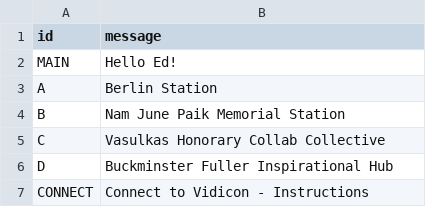
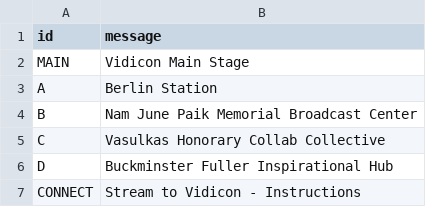
Before and after one commit to autr/vidicon-2021, a CSV file: docs/data/live.csv, drawn as a sheet; the diff names each change by its address in the sheet, - before the commit and + after, or states it on an @@ line.

Commit message:
Update live.csv

```diff
--- a/docs/data/live.csv
+++ b/docs/data/live.csv
-B2 (message): Hello Ed!
+B2 (message): Vidicon Main Stage
-B4 (message): Nam June Paik Memorial Station
+B4 (message): Nam June Paik Memorial Broadcast Center
-B7 (message): Connect to Vidicon - Instructions
+B7 (message): Stream to Vidicon - Instructions
```
